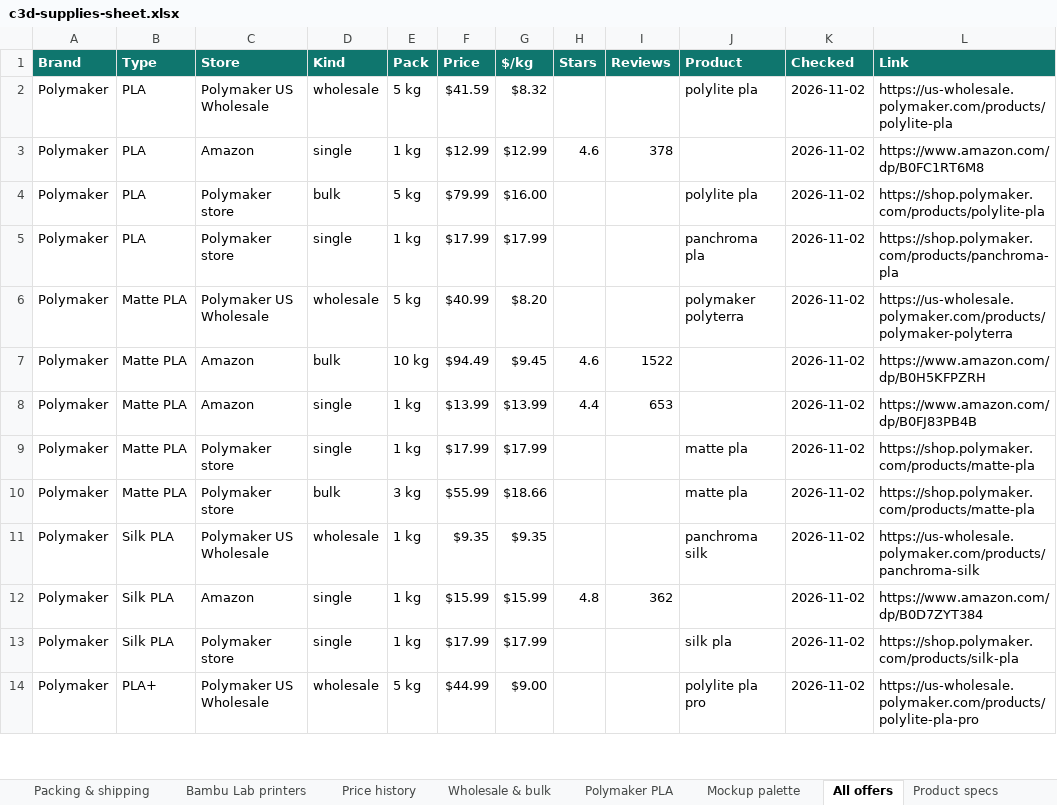
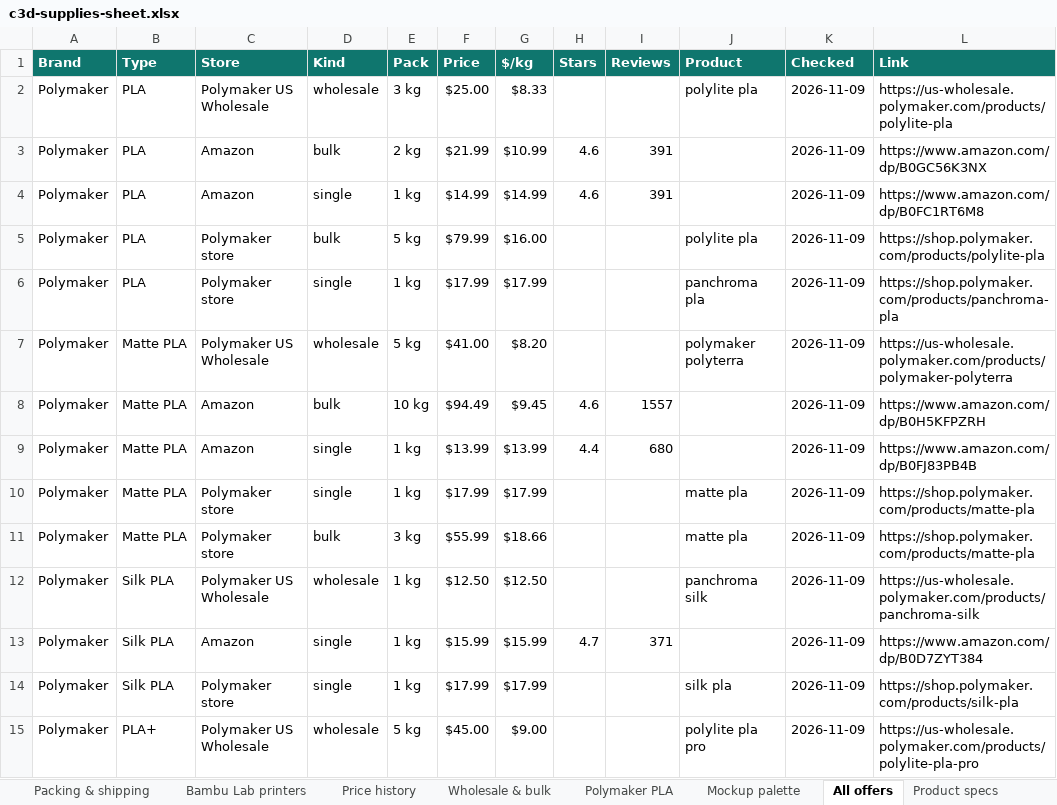
Before and after one commit to Adub843/creative-lab-engine, an Excel workbook: hq/public/data/c3d-supplies-sheet.xlsx, sheet All offers, drawn as a sheet; only a part is shown; values as stored, in another font and other column widths than the file's, no borders; addresses are those after the commit; the diff covers the shown part only; the diff names each change by its address in the sheet, - before the commit and + after, or states it on an @@ line.

```diff
--- a/hq/public/data/c3d-supplies-sheet.xlsx (sheet All offers)
+++ b/hq/public/data/c3d-supplies-sheet.xlsx (sheet All offers)
-E2 (Pack): 5 kg
+E2 (Pack): 3 kg
-F2 (Price): $41.59
+F2 (Price): $25.00
-G2 ($/kg): $8.32
+G2 ($/kg): $8.33
-K2 (Checked): 2026-11-02
+K2 (Checked): 2026-11-09
+row 3: Polymaker | PLA | Amazon | bulk | 2 kg | $21.99 | $10.99 | 4.6 | 391 |  | 2026-11-09 | https://www.amazon.com/dp/B0GC56K3NX
-F4 (Price): $12.99
+F4 (Price): $14.99
-G4 ($/kg): $12.99
+G4 ($/kg): $14.99
-I4 (Reviews): 378
+I4 (Reviews): 391
-K4:K15 (Checked): 2026-11-02
+K4:K15 (Checked): 2026-11-09
-F7 (Price): $40.99
+F7 (Price): $41.00
-I8 (Reviews): 1522
+I8 (Reviews): 1557
-I9 (Reviews): 653
+I9 (Reviews): 680
-F12 (Price): $9.35
+F12 (Price): $12.50
-G12 ($/kg): $9.35
+G12 ($/kg): $12.50
-H13 (Stars): 4.8
+H13 (Stars): 4.7
-I13 (Reviews): 362
+I13 (Reviews): 371
-F15 (Price): $44.99
+F15 (Price): $45.00
```
Also changed, not shown: other rows of this sheet, sheet Filament prices, sheet Packing & shipping, sheet Light box parts, sheet Summary, sheet Product specs, sheet Price history, 2 more sheets, charts or pictures, 6 other files.
